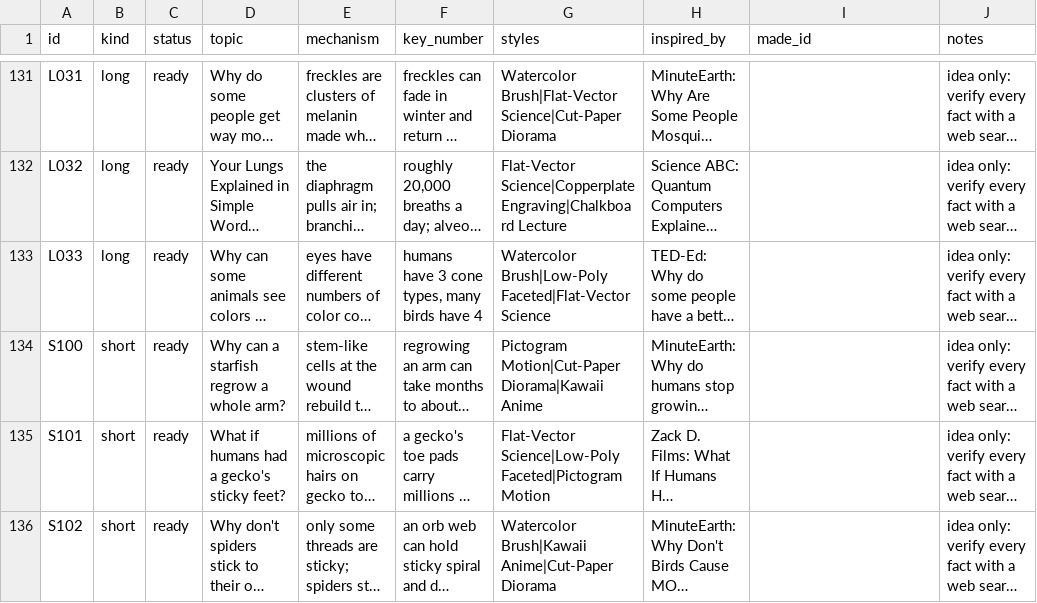
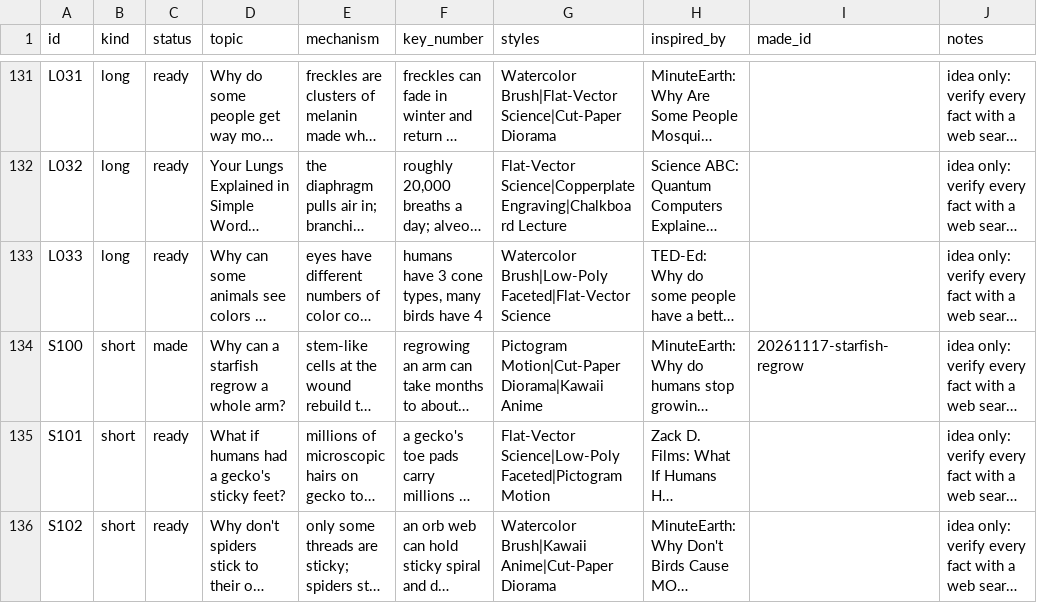
Before and after one commit to akachwaha27/shorts-autopilot, a CSV file: explainer/topics/queue.csv, drawn as a sheet; only a part is shown, gaps mark what is left out; long unchanged cells end in …; the diff names each change by its address in the sheet, - before the commit and + after, or states it on an @@ line.

```diff
--- a/explainer/topics/queue.csv
+++ b/explainer/topics/queue.csv
-C134 (status): ready
+C134 (status): made
-I134 (made_id): (empty)
+I134 (made_id): 20261117-starfish-regrow
```
Also changed, not shown: 5 other files.
